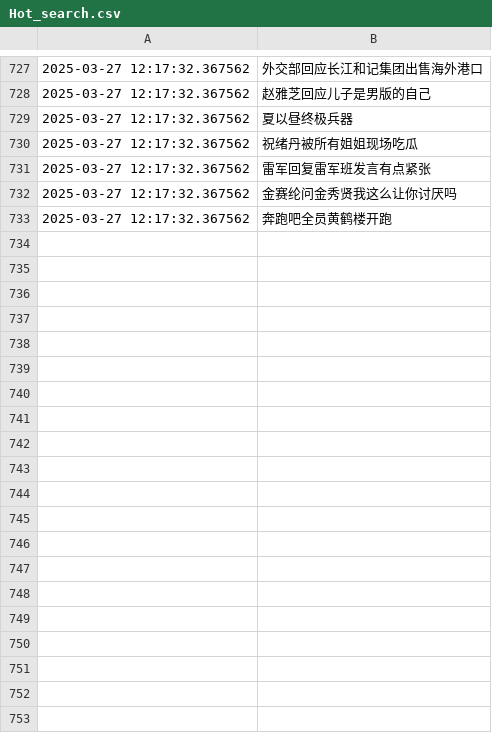
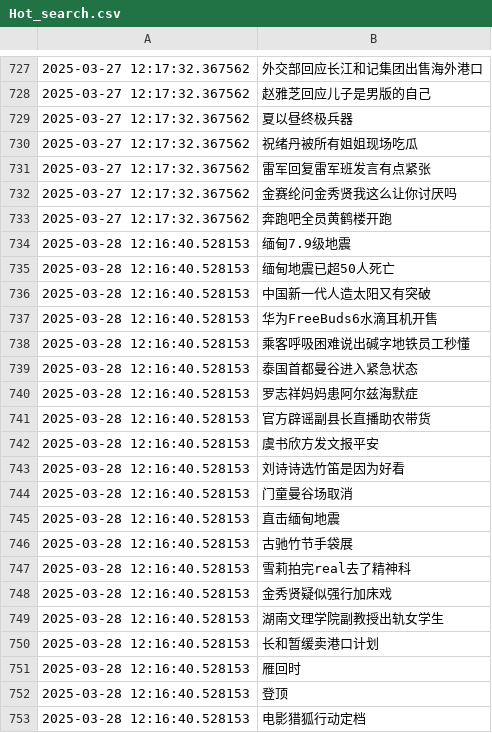
Before and after one commit to Snaclop/Sina_Microblog_Hot_Search, a CSV file: Hot_search.csv, drawn as a sheet; only a part is shown, gaps mark what is left out; the diff covers the shown part only; the diff names each change by its address in the sheet, - before the commit and + after, or states it on an @@ line.

Commit message:
Update data

```diff
--- a/Hot_search.csv
+++ b/Hot_search.csv
+row 734: 2025-03-28 12:16:40.528153 | 缅甸7.9级地震
+row 735: 2025-03-28 12:16:40.528153 | 缅甸地震已超50人死亡
+row 736: 2025-03-28 12:16:40.528153 | 中国新一代人造太阳又有突破
+row 737: 2025-03-28 12:16:40.528153 | 华为FreeBuds6水滴耳机开售
+row 738: 2025-03-28 12:16:40.528153 | 乘客呼吸困难说出碱字地铁员工秒懂
+row 739: 2025-03-28 12:16:40.528153 | 泰国首都曼谷进入紧急状态
+row 740: 2025-03-28 12:16:40.528153 | 罗志祥妈妈患阿尔兹海默症
+row 741: 2025-03-28 12:16:40.528153 | 官方辟谣副县长直播助农带货
+row 742: 2025-03-28 12:16:40.528153 | 虞书欣方发文报平安
+row 743: 2025-03-28 12:16:40.528153 | 刘诗诗选竹笛是因为好看
+row 744: 2025-03-28 12:16:40.528153 | 门童曼谷场取消
+row 745: 2025-03-28 12:16:40.528153 | 直击缅甸地震
+row 746: 2025-03-28 12:16:40.528153 | 古驰竹节手袋展
+row 747: 2025-03-28 12:16:40.528153 | 雪莉拍完real去了精神科
+row 748: 2025-03-28 12:16:40.528153 | 金秀贤疑似强行加床戏
+row 749: 2025-03-28 12:16:40.528153 | 湖南文理学院副教授出轨女学生
+row 750: 2025-03-28 12:16:40.528153 | 长和暂缓卖港口计划
+row 751: 2025-03-28 12:16:40.528153 | 雁回时
+row 752: 2025-03-28 12:16:40.528153 | 登顶
+row 753: 2025-03-28 12:16:40.528153 | 电影猎狐行动定档
```
Also changed, not shown: 32 added rows elsewhere in this file.
